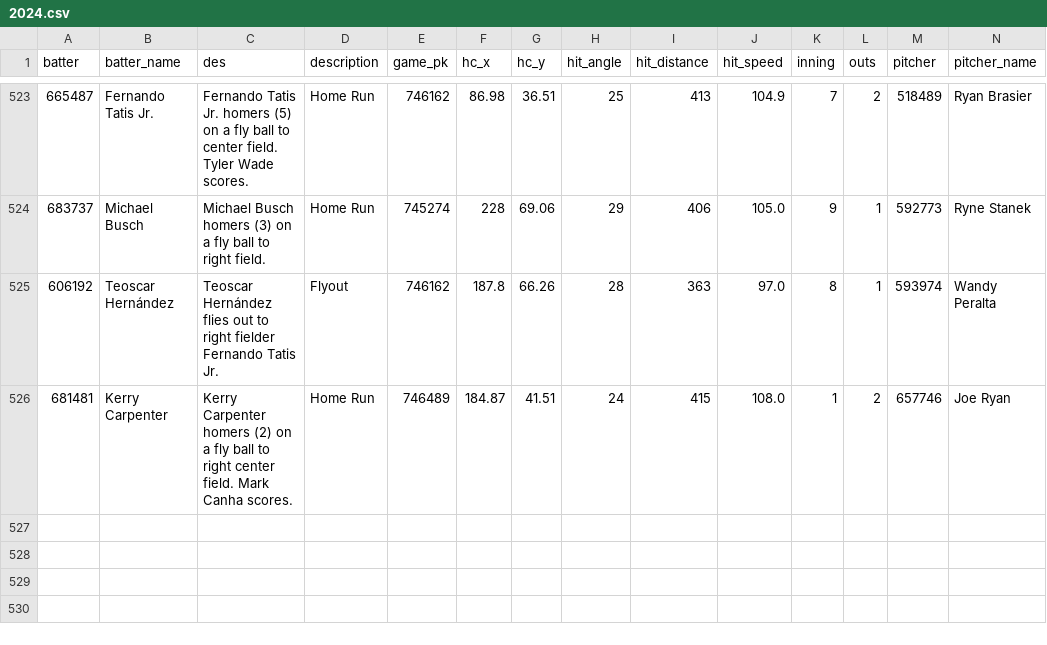
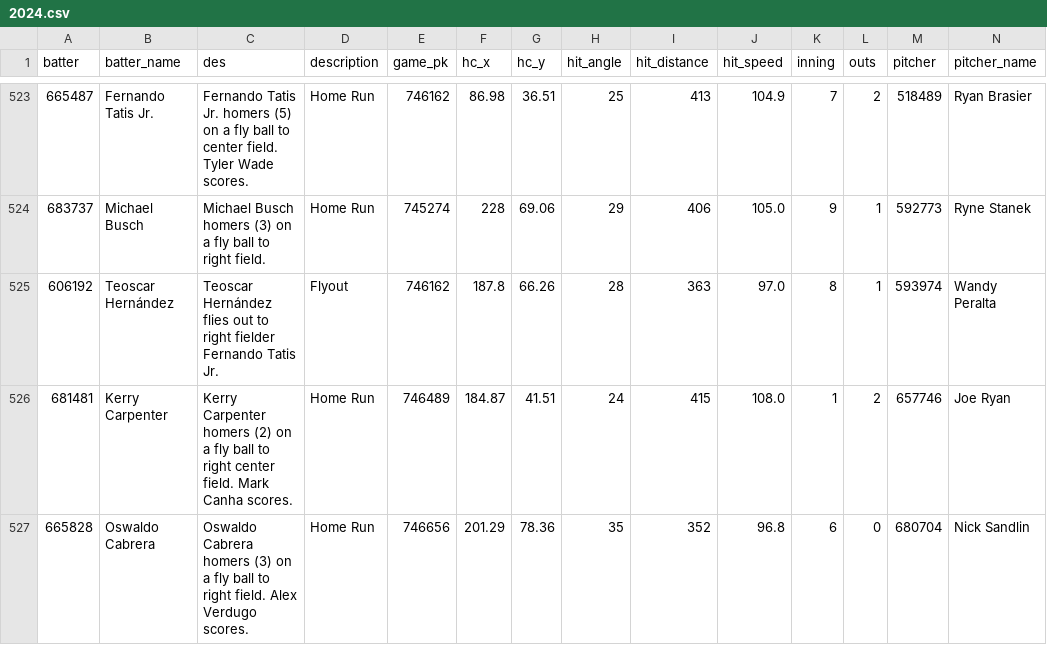
Before and after one commit to NimbleValley/home-run-api, a CSV file: site/data/2024.csv, drawn as a sheet; only a part is shown, gaps mark what is left out; rows hold the shown columns only; the diff names each change by its address in the sheet, - before the commit and + after, or states it on an @@ line.

Commit message:
Upload data

```diff
--- a/site/data/2024.csv
+++ b/site/data/2024.csv
+row 527: 665828 | Oswaldo Cabrera | Oswaldo Cabrera homers (3) on a fly ball to right field. Alex Verdugo scores. | Home Run | 746656 | 201.29 | 78.36 | 35 | 352 | 96.8 | 6 | 0 | 680704 | Nick Sandlin
```
Also changed, not shown: 31 other files.
